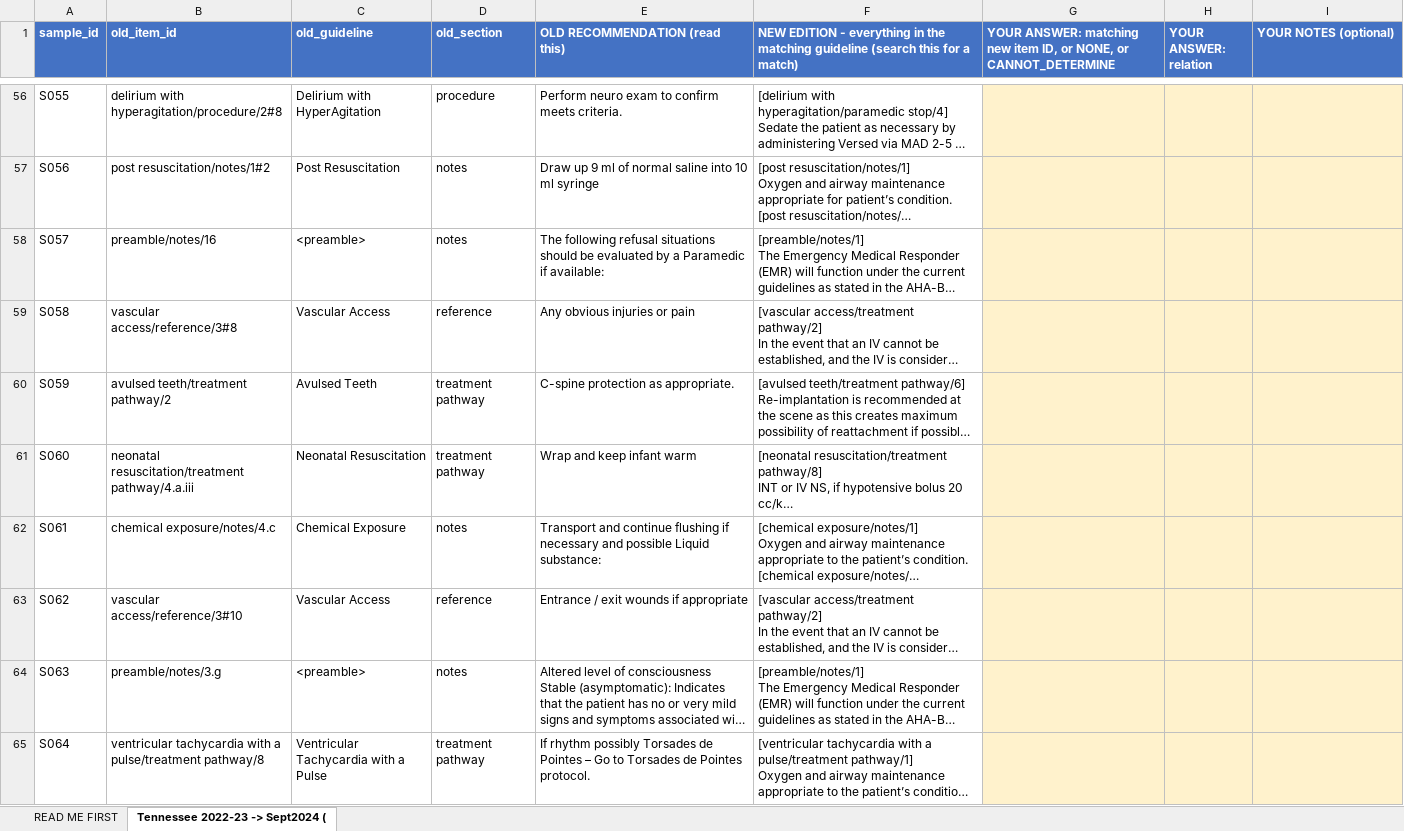
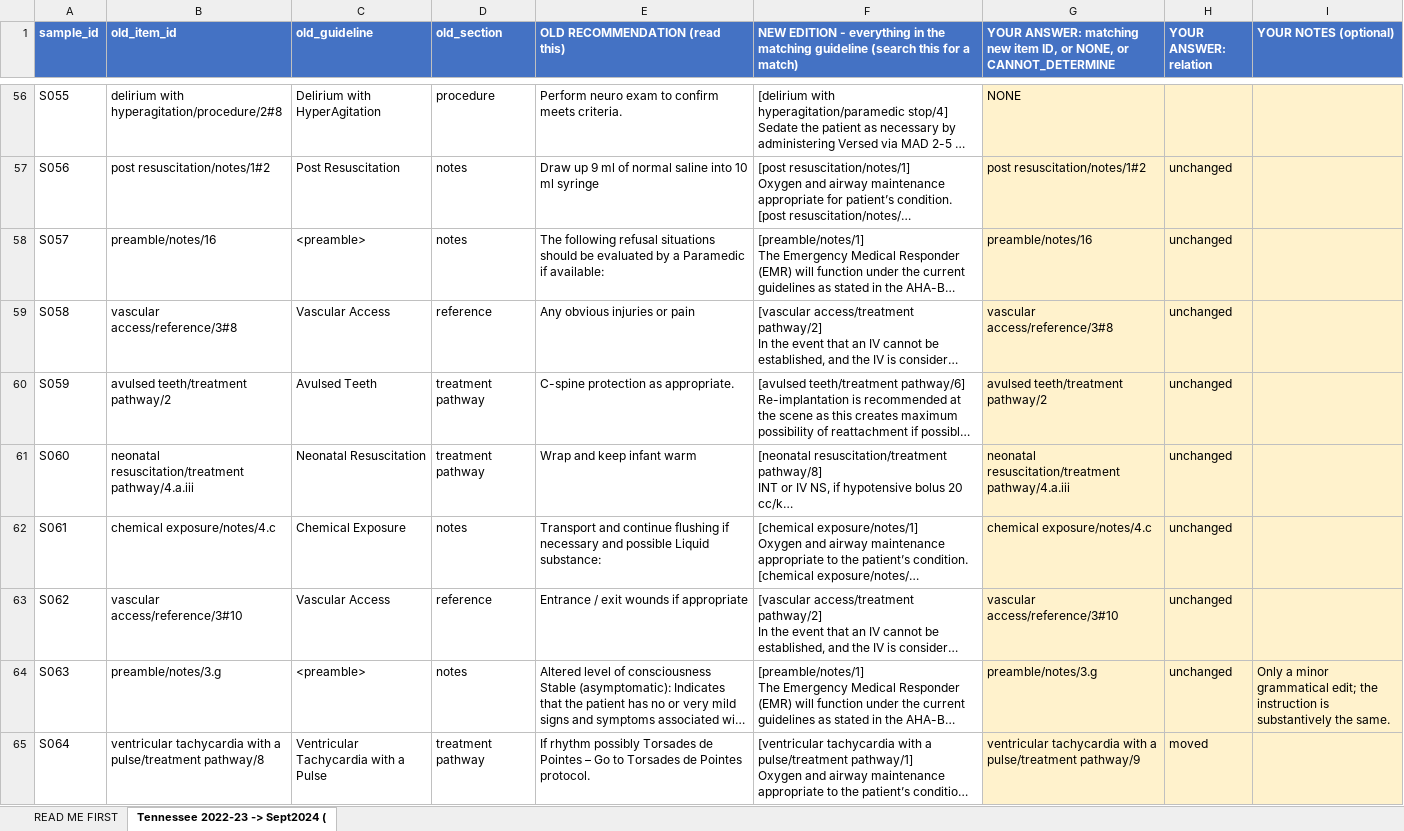
Before and after one commit to MdFaisalS2025/RAEY-SOP-Research, an Excel workbook: sop-guard/backend/app/research/cross_edition/annotation_packets/h3prime_tennessee_2022_2024/Annotator_H_ANNOTATION.xlsx, sheet Tennessee 2022-23 -> Sept2024 (, drawn as a sheet; only a part is shown, gaps mark what is left out; long unchanged cells end in …; values as stored, in another font and other column widths than the file's, no borders; the diff covers the shown part only; the diff names each change by its address in the sheet, - before the commit and + after, or states it on an @@ line.

```diff
--- a/sop-guard/backend/app/research/cross_edition/annotation_packets/h3prime_tennessee_2022_2024/Annotator_H_ANNOTATION.xlsx (sheet Tennessee 2022-23 -> Sept2024 ()
+++ b/sop-guard/backend/app/research/cross_edition/annotation_packets/h3prime_tennessee_2022_2024/Annotator_H_ANNOTATION.xlsx (sheet Tennessee 2022-23 -> Sept2024 ()
-G56: (empty)
+G56: NONE
-G57: (empty)
+G57: post resuscitation/notes/1#2
-H57:H64 (YOUR ANSWER: relation): (empty)
+H57:H64 (YOUR ANSWER: relation): unchanged
-G58: (empty)
+G58: preamble/notes/16
-G59: (empty)
+G59: vascular access/reference/3#8
-G60: (empty)
+G60: avulsed teeth/treatment pathway/2
-G61: (empty)
+G61: neonatal resuscitation/treatment pathway/4.a.iii
-G62: (empty)
+G62: chemical exposure/notes/4.c
-G63: (empty)
+G63: vascular access/reference/3#10
-G64: (empty)
+G64: preamble/notes/3.g
-I64 (YOUR NOTES (optional)): (empty)
+I64 (YOUR NOTES (optional)): Only a minor grammatical edit; the instruction is substantively the same.
-G65: (empty)
+G65: ventricular tachycardia with a pulse/treatment pathway/9
-H65 (YOUR ANSWER: relation): (empty)
+H65 (YOUR ANSWER: relation): moved
```
Also changed, not shown: 148 edited cells elsewhere in this sheet, sop-guard/backend/app/research/cross_edition/annotation_packets/h3prime_tennessee_2022_2024/Annotator_G_ANNOTATION.xlsx, 9 other files.
